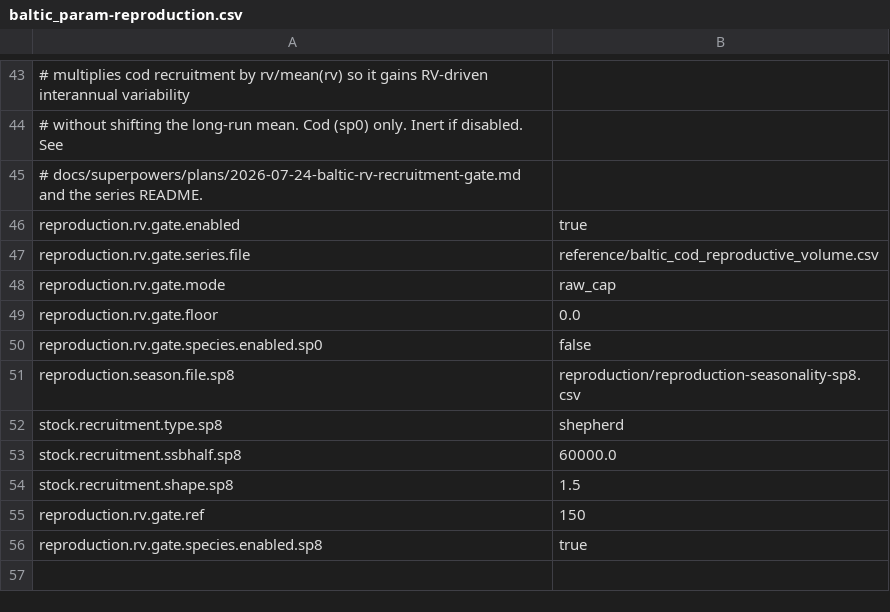
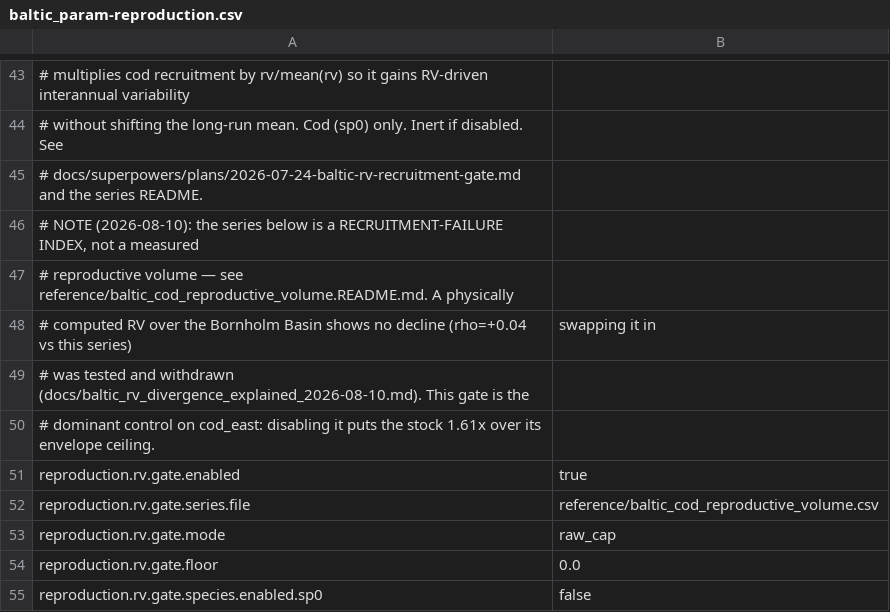
Before and after one commit to razinkele/osmopy, a CSV file: data/baltic/baltic_param-reproduction.csv, drawn as a sheet; only a part is shown, gaps mark what is left out; the shorter side is filled out with more unchanged rows; the diff names each change by its address in the sheet, - before the commit and + after, or states it on an @@ line.

```diff
--- a/data/baltic/baltic_param-reproduction.csv
+++ b/data/baltic/baltic_param-reproduction.csv
+row 46: # NOTE (2026-08-10): the series below is a RECRUITMENT-FAILURE INDEX, not a measured
+row 47: # reproductive volume — see reference/baltic_cod_reproductive_volume.README.md. A physically
+row 48: # computed RV over the Bornholm Basin shows no decline (rho=+0.04 vs this series) | swapping it in
+row 49: # was tested and withdrawn (docs/baltic_rv_divergence_explained_2026-08-10.md). This gate is the
+row 50: # dominant control on cod_east: disabling it puts the stock 1.61x over its envelope ceiling.
```
Also changed, not shown: 2 other files.
